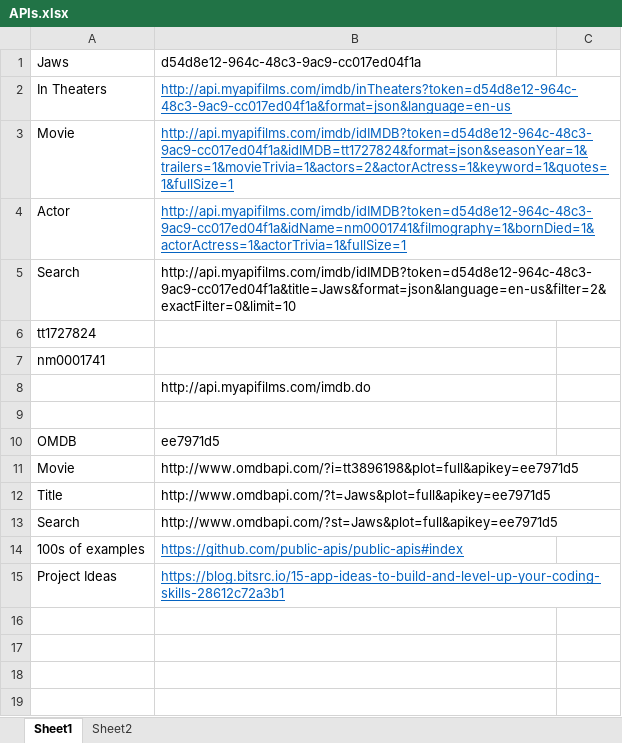
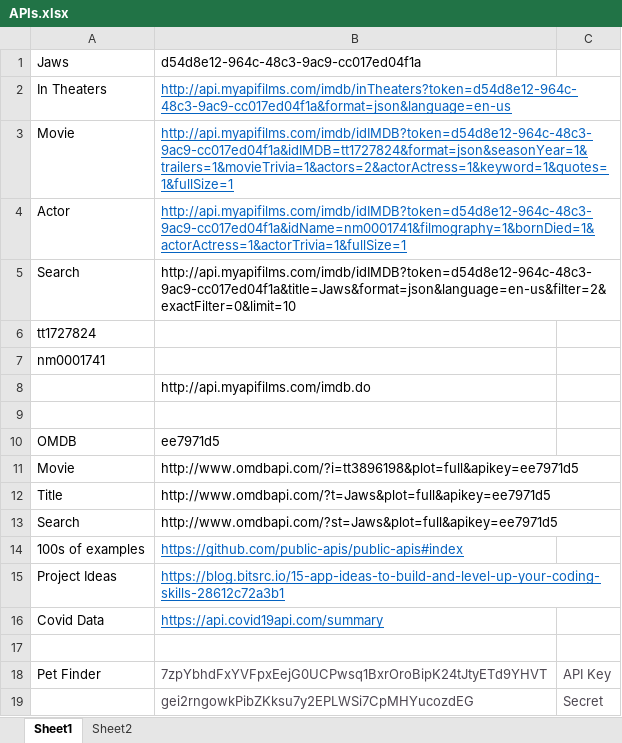
Before and after one commit to gtjames/csv, an Excel workbook: APIs.xlsx, sheet Sheet1, drawn as a sheet; values as stored, in another font and other column widths than the file's, no borders; the diff names each change by its address in the sheet, - before the commit and + after, or states it on an @@ line.

Commit message:
new data

```diff
--- a/APIs.xlsx (sheet Sheet1)
+++ b/APIs.xlsx (sheet Sheet1)
+row 16: Covid Data | https://api.covid19api.com/summary
+row 17: (empty)
+row 18: Pet Finder | 7zpYbhdFxYVFpxEejG0UCPwsq1BxrOroBipK24tJtyETd9YHVT | API Key
+row 19:  | gei2rngowkPibZKksu7y2EPLWSi7CpMHYucozdEG | Secret
```
Also changed, not shown: 1 other file.
